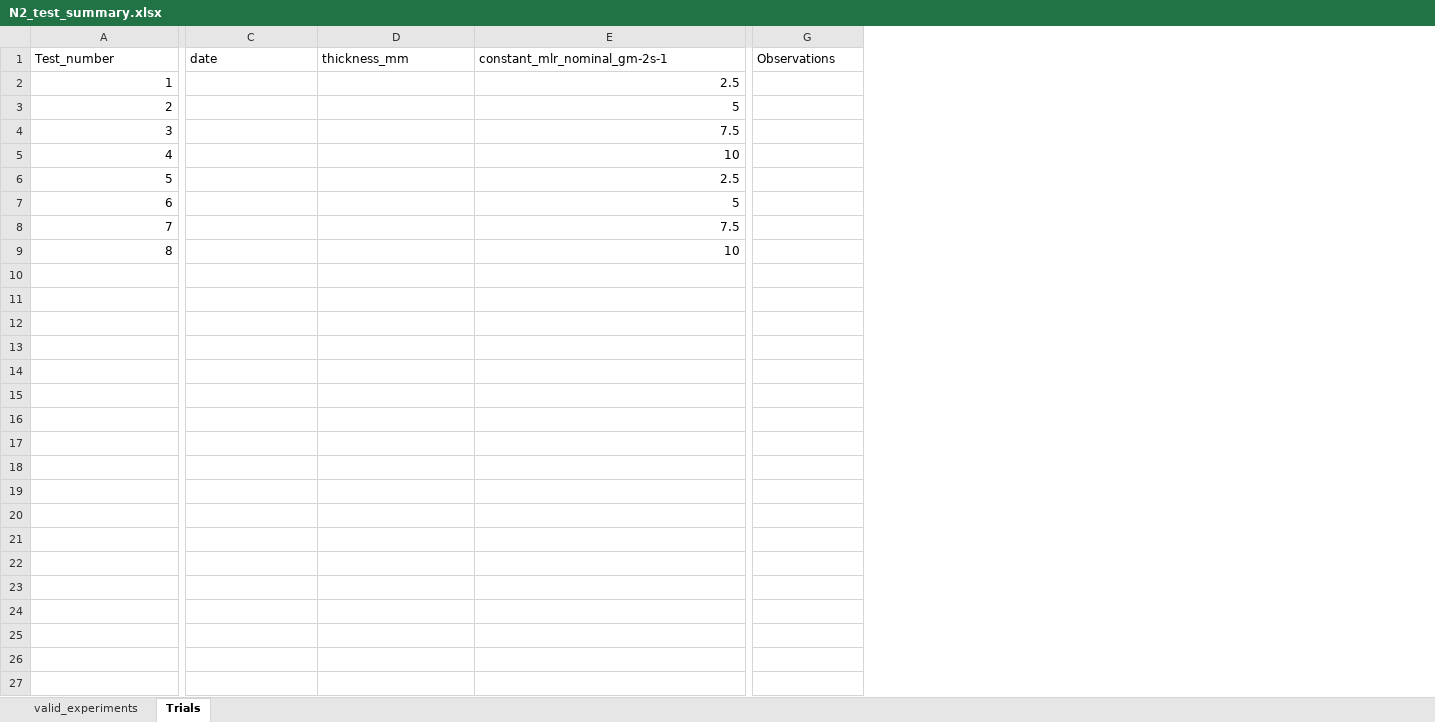
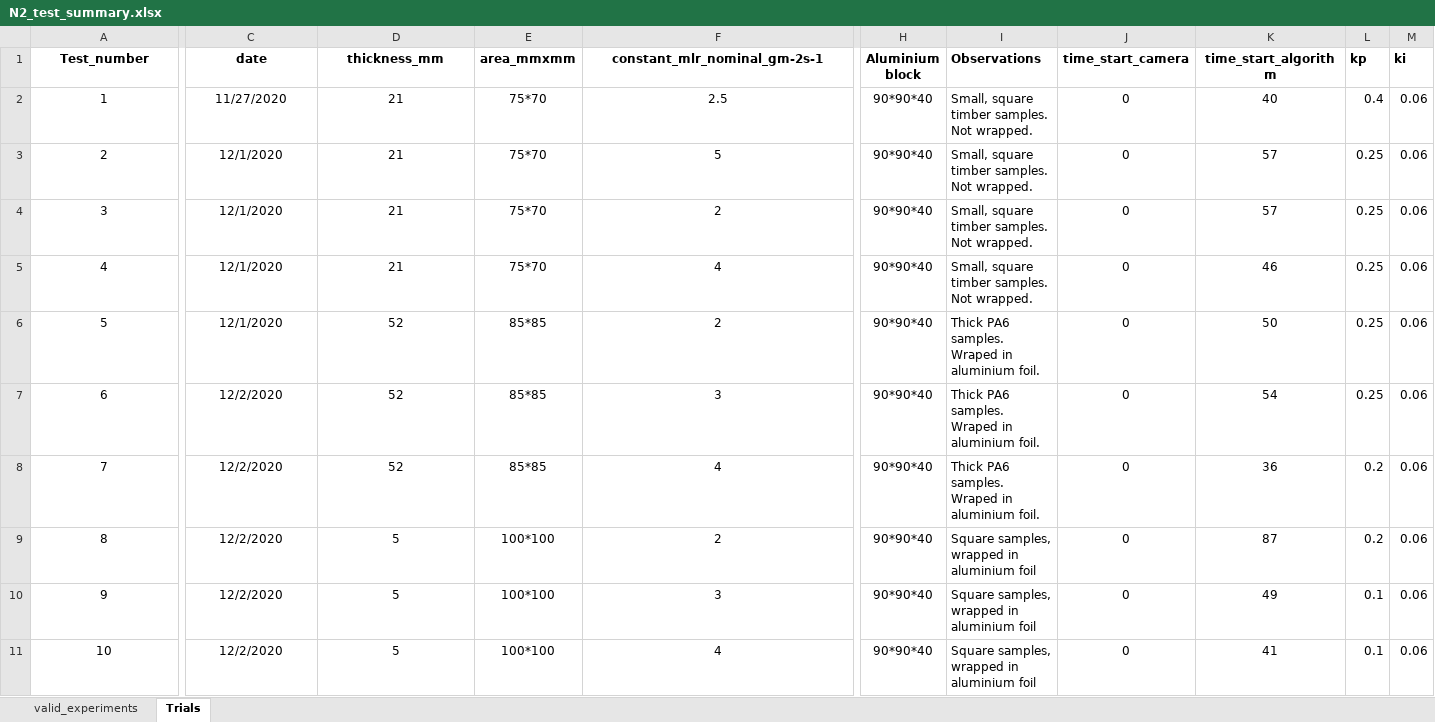
Before and after one commit to simonsantama/FeedbackControl_MassExperiments, an Excel workbook: nitrogen_experiments/N2_test_summary.xlsx, sheet Trials, drawn as a sheet; only a part is shown, gaps mark what is left out; values as stored, in another font and other column widths than the file's, no borders; removed rows and columns are numbered as before the commit, all else as after; rows hold the shown columns only; the diff covers the shown part only; the diff names each change by its address in the sheet, - before the commit and + after, or states it on an @@ line.

Commit message:
Modifications to the nitrogen data summary and, few corrections on comments of the main.py algorithm

```diff
--- a/nitrogen_experiments/N2_test_summary.xlsx (sheet Trials)
+++ b/nitrogen_experiments/N2_test_summary.xlsx (sheet Trials)
+column E (area_mmxmm), rows 2-8: 75*70 | 75*70 | 75*70 | 75*70 | 85*85 | 85*85 | 85*85
+column H (Aluminium block), rows 2-8: all 90*90*40
+column J (time_start_camera), rows 2-8: all 0
+column K (time_start_algorithm), rows 2-8: 40 | 57 | 57 | 46 | 50 | 54 | 36
+column L (kp), rows 2-8: 0.4 | 0.25 | 0.25 | 0.25 | 0.25 | 0.25 | 0.2
+column M (ki), rows 2-8: all 0.06
@@ A1:D1 alignment: left → center, bold: off → on @@
@@ F1 alignment: left → center, bold: off → on @@
-I1 bold: off
+I1 bold: on
-A2:A8 alignment: right
+A2:A8 alignment: center
-C2 (date): (empty)
+C2 (date): 11/27/2020
-D2:D5 (thickness_mm): (empty)
+D2:D5 (thickness_mm): 21
-F2:F8 alignment: right
+F2:F8 alignment: center
-I2:I5 (Observations): (empty)
+I2:I5 (Observations): Small, square timber samples. Not wrapped.
-C3:C6 (date): (empty)
+C3:C6 (date): 12/1/2020
-F4 (constant_mlr_nominal_gm-2s-1): 7.5
+F4 (constant_mlr_nominal_gm-2s-1): 2
-F5 (constant_mlr_nominal_gm-2s-1): 10
+F5 (constant_mlr_nominal_gm-2s-1): 4
-D6:D8 (thickness_mm): (empty)
+D6:D8 (thickness_mm): 52
-F6 (constant_mlr_nominal_gm-2s-1): 2.5
+F6 (constant_mlr_nominal_gm-2s-1): 2
-I6:I8 (Observations): (empty)
+I6:I8 (Observations): Thick PA6 samples. Wraped in aluminium foil.
-C7:C8 (date): (empty)
+C7:C8 (date): 12/2/2020
-F7 (constant_mlr_nominal_gm-2s-1): 5
+F7 (constant_mlr_nominal_gm-2s-1): 3
-F8 (constant_mlr_nominal_gm-2s-1): 7.5
+F8 (constant_mlr_nominal_gm-2s-1): 4
-row 9: 8 |  |  | 10
+row 9: 8 | 12/2/2020 | 5 | 100*100 | 2 | 90*90*40 | Square samples, wrapped in aluminium foil | 0 | 87 | 0.2 | 0.06
+row 10: 9 | 12/2/2020 | 5 | 100*100 | 3 | 90*90*40 | Square samples, wrapped in aluminium foil | 0 | 49 | 0.1 | 0.06
+row 11: 10 | 12/2/2020 | 5 | 100*100 | 4 | 90*90*40 | Square samples, wrapped in aluminium foil | 0 | 41 | 0.1 | 0.06
```
Also changed, not shown: 1 added column and cell formats elsewhere in this sheet, sheet valid_experiments, 1 other file.
